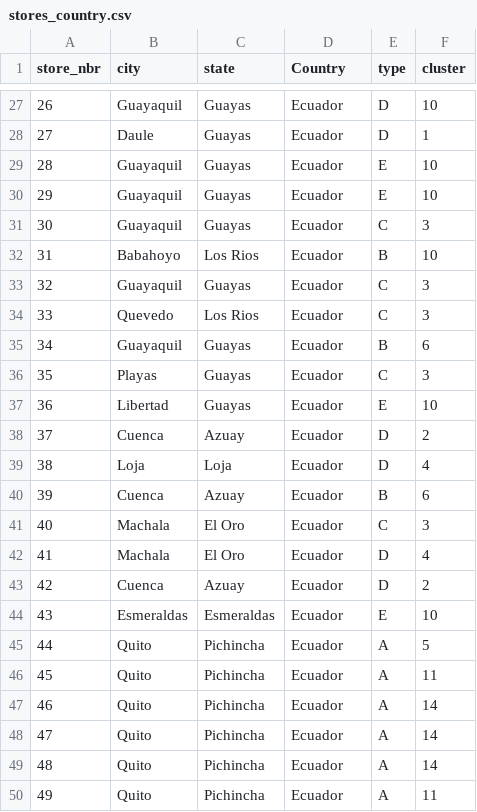
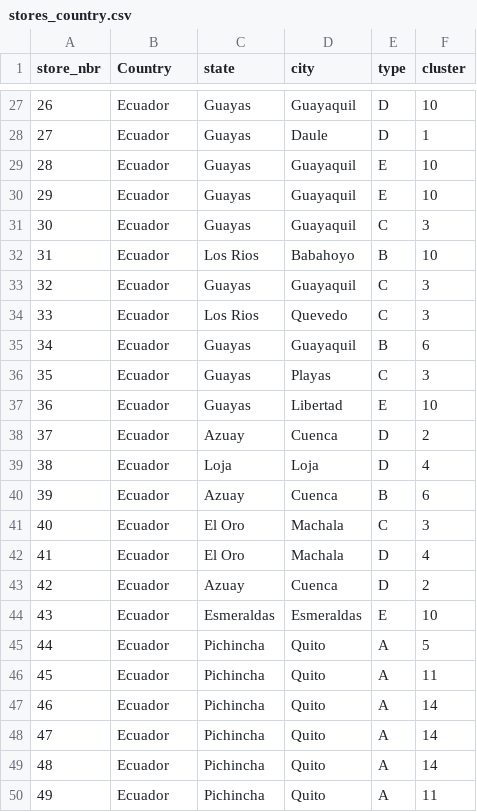
Before and after one commit to IBSBigData/BUS240_Spring_2019, a CSV file: Spring2019_Project_data/stores_country.csv, drawn as a sheet; only a part is shown, gaps mark what is left out; the diff covers the shown part only.

```diff
--- a/Spring2019_Project_data/stores_country.csv
+++ b/Spring2019_Project_data/stores_country.csv
@@ -1 +1 @@
-store_nbr,city,state,Country,type,cluster
+store_nbr,Country,state,city,type,cluster
@@ -27,24 +27,24 @@ store_nbr,city,state,Country,type,cluster
-26,Guayaquil,Guayas,Ecuador,D,10
-27,Daule,Guayas,Ecuador,D,1
-28,Guayaquil,Guayas,Ecuador,E,10
-29,Guayaquil,Guayas,Ecuador,E,10
-30,Guayaquil,Guayas,Ecuador,C,3
-31,Babahoyo,Los Rios,Ecuador,B,10
-32,Guayaquil,Guayas,Ecuador,C,3
-33,Quevedo,Los Rios,Ecuador,C,3
-34,Guayaquil,Guayas,Ecuador,B,6
-35,Playas,Guayas,Ecuador,C,3
-36,Libertad,Guayas,Ecuador,E,10
-37,Cuenca,Azuay,Ecuador,D,2
-38,Loja,Loja,Ecuador,D,4
-39,Cuenca,Azuay,Ecuador,B,6
-40,Machala,El Oro,Ecuador,C,3
-41,Machala,El Oro,Ecuador,D,4
-42,Cuenca,Azuay,Ecuador,D,2
-43,Esmeraldas,Esmeraldas,Ecuador,E,10
-44,Quito,Pichincha,Ecuador,A,5
-45,Quito,Pichincha,Ecuador,A,11
-46,Quito,Pichincha,Ecuador,A,14
-47,Quito,Pichincha,Ecuador,A,14
-48,Quito,Pichincha,Ecuador,A,14
-49,Quito,Pichincha,Ecuador,A,11
+26,Ecuador,Guayas,Guayaquil,D,10
+27,Ecuador,Guayas,Daule,D,1
+28,Ecuador,Guayas,Guayaquil,E,10
+29,Ecuador,Guayas,Guayaquil,E,10
+30,Ecuador,Guayas,Guayaquil,C,3
+31,Ecuador,Los Rios,Babahoyo,B,10
+32,Ecuador,Guayas,Guayaquil,C,3
+33,Ecuador,Los Rios,Quevedo,C,3
+34,Ecuador,Guayas,Guayaquil,B,6
+35,Ecuador,Guayas,Playas,C,3
+36,Ecuador,Guayas,Libertad,E,10
+37,Ecuador,Azuay,Cuenca,D,2
+38,Ecuador,Loja,Loja,D,4
+39,Ecuador,Azuay,Cuenca,B,6
+40,Ecuador,El Oro,Machala,C,3
+41,Ecuador,El Oro,Machala,D,4
+42,Ecuador,Azuay,Cuenca,D,2
+43,Ecuador,Esmeraldas,Esmeraldas,E,10
+44,Ecuador,Pichincha,Quito,A,5
+45,Ecuador,Pichincha,Quito,A,11
+46,Ecuador,Pichincha,Quito,A,14
+47,Ecuador,Pichincha,Quito,A,14
+48,Ecuador,Pichincha,Quito,A,14
+49,Ecuador,Pichincha,Quito,A,11
```
Also changed, not shown: 60 edited cells elsewhere in this file.
